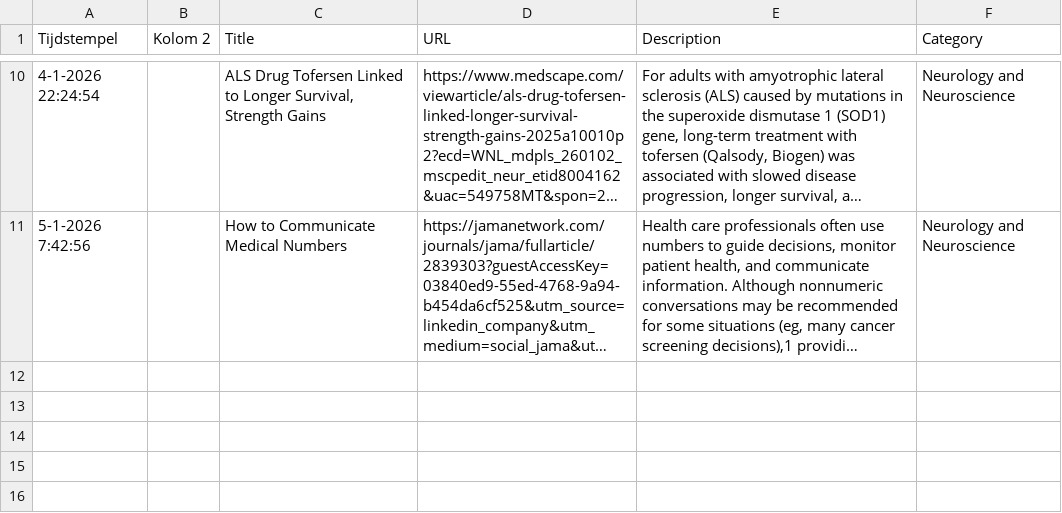
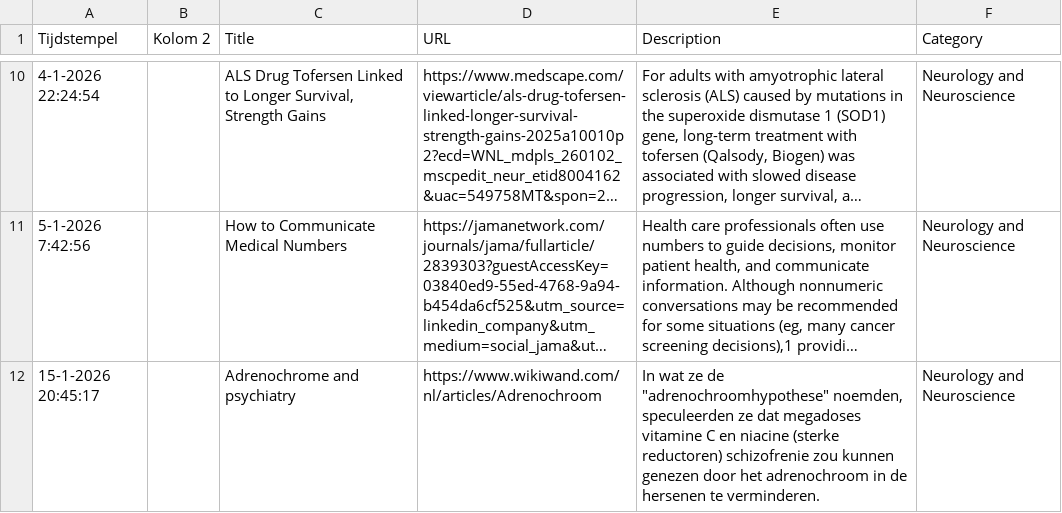
Before and after one commit to jackosingh/luciuslibrary, a CSV file: data/reading.csv, drawn as a sheet; only a part is shown, gaps mark what is left out; long unchanged cells end in …; the diff names each change by its address in the sheet, - before the commit and + after, or states it on an @@ line.

```diff
--- a/data/reading.csv
+++ b/data/reading.csv
+row 12: 15-1-2026 20:45:17 |  | Adrenochrome and psychiatry | https://www.wikiwand.com/nl/articles/Adrenochroom | In wat ze de "adrenochroomhypothese" noemden, speculeerden ze dat megadoses vitamine C en niacine (sterke reductoren) schizofrenie zou kunnen genezen door het adrenochroom in de hersenen te verminderen. | Neurology and Neuroscience
```
Also changed, not shown: 1 other file.
